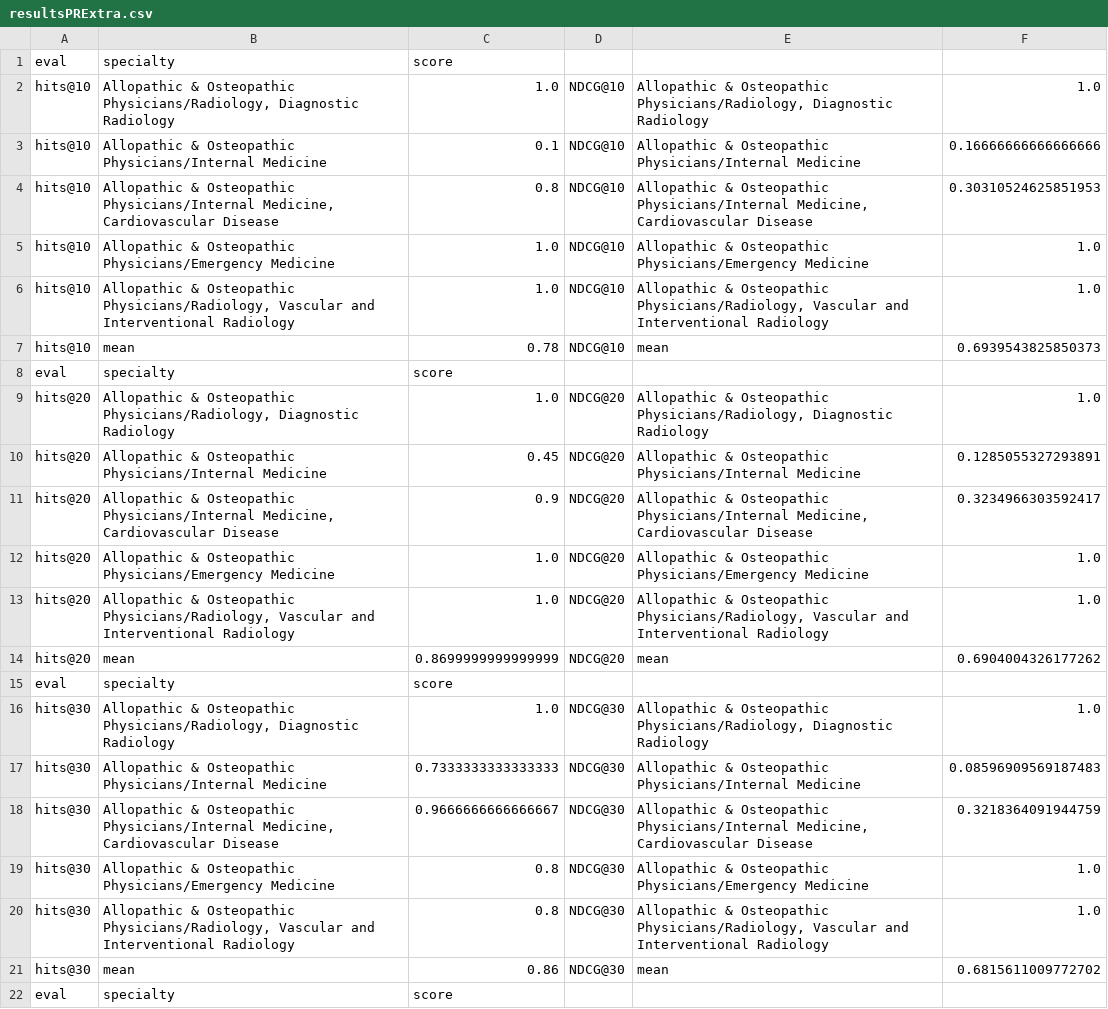
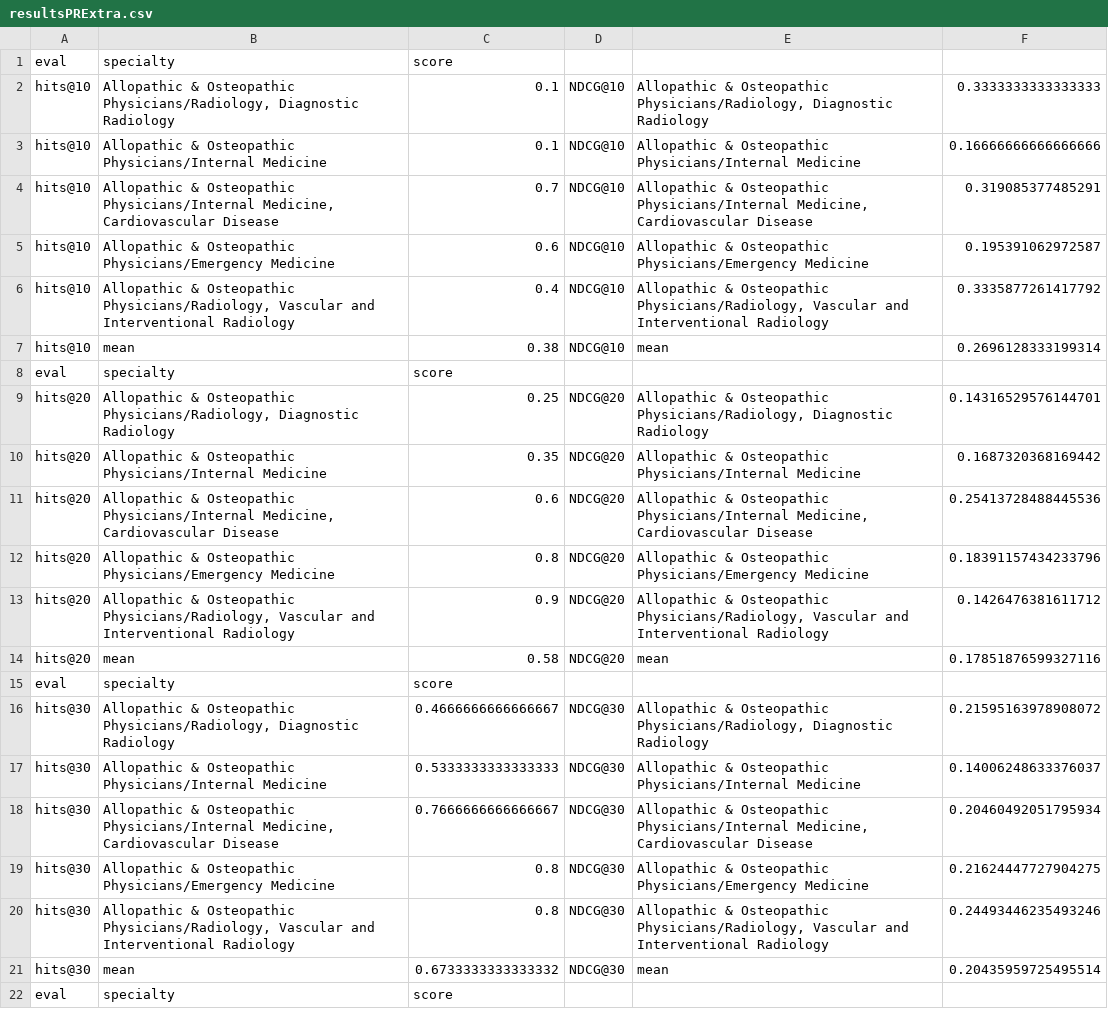
Before and after one commit to clodon2/GSU-REU, a CSV file: results/resultsPRExtra.csv, drawn as a sheet; only a part is shown; the diff covers the shown part only.

```diff
--- a/results/resultsPRExtra.csv
+++ b/results/resultsPRExtra.csv
@@ -1,22 +1,22 @@
 eval,specialty,score
-hits@10,"Allopathic & Osteopathic Physicians/Radiology, Diagnostic Radiology",1.0,NDCG@10,"Allopathic & Osteopathic Physicians/Radiology, Diagnostic Radiology",1.0
+hits@10,"Allopathic & Osteopathic Physicians/Radiology, Diagnostic Radiology",0.1,NDCG@10,"Allopathic & Osteopathic Physicians/Radiology, Diagnostic Radiology",0.3333333333333333
 hits@10,Allopathic & Osteopathic Physicians/Internal Medicine,0.1,NDCG@10,Allopathic & Osteopathic Physicians/Internal Medicine,0.16666666666666666
-hits@10,"Allopathic & Osteopathic Physicians/Internal Medicine, Cardiovascular Disease",0.8,NDCG@10,"Allopathic & Osteopathic Physicians/Internal Medicine, Cardiovascular Disease",0.30310524625851953
-hits@10,Allopathic & Osteopathic Physicians/Emergency Medicine,1.0,NDCG@10,Allopathic & Osteopathic Physicians/Emergency Medicine,1.0
-hits@10,"Allopathic & Osteopathic Physicians/Radiology, Vascular and Interventional Radiology",1.0,NDCG@10,"Allopathic & Osteopathic Physicians/Radiology, Vascular and Interventional Radiology",1.0
-hits@10,mean,0.78,NDCG@10,mean,0.6939543825850373
+hits@10,"Allopathic & Osteopathic Physicians/Internal Medicine, Cardiovascular Disease",0.7,NDCG@10,"Allopathic & Osteopathic Physicians/Internal Medicine, Cardiovascular Disease",0.319085377485291
+hits@10,Allopathic & Osteopathic Physicians/Emergency Medicine,0.6,NDCG@10,Allopathic & Osteopathic Physicians/Emergency Medicine,0.195391062972587
+hits@10,"Allopathic & Osteopathic Physicians/Radiology, Vascular and Interventional Radiology",0.4,NDCG@10,"Allopathic & Osteopathic Physicians/Radiology, Vascular and Interventional Radiology",0.3335877261417792
+hits@10,mean,0.38,NDCG@10,mean,0.2696128333199314
 eval,specialty,score
-hits@20,"Allopathic & Osteopathic Physicians/Radiology, Diagnostic Radiology",1.0,NDCG@20,"Allopathic & Osteopathic Physicians/Radiology, Diagnostic Radiology",1.0
-hits@20,Allopathic & Osteopathic Physicians/Internal Medicine,0.45,NDCG@20,Allopathic & Osteopathic Physicians/Internal Medicine,0.1285055327293891
-hits@20,"Allopathic & Osteopathic Physicians/Internal Medicine, Cardiovascular Disease",0.9,NDCG@20,"Allopathic & Osteopathic Physicians/Internal Medicine, Cardiovascular Disease",0.3234966303592417
-hits@20,Allopathic & Osteopathic Physicians/Emergency Medicine,1.0,NDCG@20,Allopathic & Osteopathic Physicians/Emergency Medicine,1.0
-hits@20,"Allopathic & Osteopathic Physicians/Radiology, Vascular and Interventional Radiology",1.0,NDCG@20,"Allopathic & Osteopathic Physicians/Radiology, Vascular and Interventional Radiology",1.0
-hits@20,mean,0.8699999999999999,NDCG@20,mean,0.6904004326177262
+hits@20,"Allopathic & Osteopathic Physicians/Radiology, Diagnostic Radiology",0.25,NDCG@20,"Allopathic & Osteopathic Physicians/Radiology, Diagnostic Radiology",0.14316529576144701
+hits@20,Allopathic & Osteopathic Physicians/Internal Medicine,0.35,NDCG@20,Allopathic & Osteopathic Physicians/Internal Medicine,0.1687320368169442
+hits@20,"Allopathic & Osteopathic Physicians/Internal Medicine, Cardiovascular Disease",0.6,NDCG@20,"Allopathic & Osteopathic Physicians/Internal Medicine, Cardiovascular Disease",0.25413728488445536
+hits@20,Allopathic & Osteopathic Physicians/Emergency Medicine,0.8,NDCG@20,Allopathic & Osteopathic Physicians/Emergency Medicine,0.18391157434233796
+hits@20,"Allopathic & Osteopathic Physicians/Radiology, Vascular and Interventional Radiology",0.9,NDCG@20,"Allopathic & Osteopathic Physicians/Radiology, Vascular and Interventional Radiology",0.1426476381611712
+hits@20,mean,0.58,NDCG@20,mean,0.17851876599327116
 eval,specialty,score
-hits@30,"Allopathic & Osteopathic Physicians/Radiology, Diagnostic Radiology",1.0,NDCG@30,"Allopathic & Osteopathic Physicians/Radiology, Diagnostic Radiology",1.0
-hits@30,Allopathic & Osteopathic Physicians/Internal Medicine,0.7333333333333333,NDCG@30,Allopathic & Osteopathic Physicians/Internal Medicine,0.08596909569187483
-hits@30,"Allopathic & Osteopathic Physicians/Internal Medicine, Cardiovascular Disease",0.9666666666666667,NDCG@30,"Allopathic & Osteopathic Physicians/Internal Medicine, Cardiovascular Disease",0.3218364091944759
-hits@30,Allopathic & Osteopathic Physicians/Emergency Medicine,0.8,NDCG@30,Allopathic & Osteopathic Physicians/Emergency Medicine,1.0
-hits@30,"Allopathic & Osteopathic Physicians/Radiology, Vascular and Interventional Radiology",0.8,NDCG@30,"Allopathic & Osteopathic Physicians/Radiology, Vascular and Interventional Radiology",1.0
-hits@30,mean,0.86,NDCG@30,mean,0.6815611009772702
+hits@30,"Allopathic & Osteopathic Physicians/Radiology, Diagnostic Radiology",0.4666666666666667,NDCG@30,"Allopathic & Osteopathic Physicians/Radiology, Diagnostic Radiology",0.21595163978908072
+hits@30,Allopathic & Osteopathic Physicians/Internal Medicine,0.5333333333333333,NDCG@30,Allopathic & Osteopathic Physicians/Internal Medicine,0.14006248633376037
+hits@30,"Allopathic & Osteopathic Physicians/Internal Medicine, Cardiovascular Disease",0.7666666666666667,NDCG@30,"Allopathic & Osteopathic Physicians/Internal Medicine, Cardiovascular Disease",0.20460492051795934
+hits@30,Allopathic & Osteopathic Physicians/Emergency Medicine,0.8,NDCG@30,Allopathic & Osteopathic Physicians/Emergency Medicine,0.21624447727904275
+hits@30,"Allopathic & Osteopathic Physicians/Radiology, Vascular and Interventional Radiology",0.8,NDCG@30,"Allopathic & Osteopathic Physicians/Radiology, Vascular and Interventional Radiology",0.24493446235493246
+hits@30,mean,0.6733333333333332,NDCG@30,mean,0.20435959725495514
 eval,specialty,score
```
Also changed, not shown: 17 edited cells elsewhere in this file, results/resultsRLExtra.csv, results/resultsSIRExtra.csv, 3 other files.
